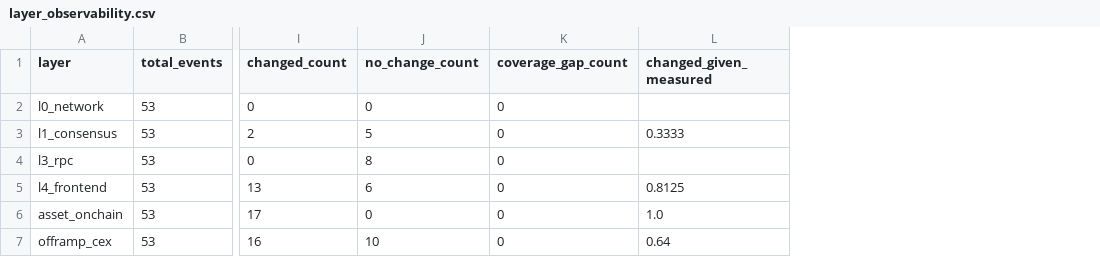
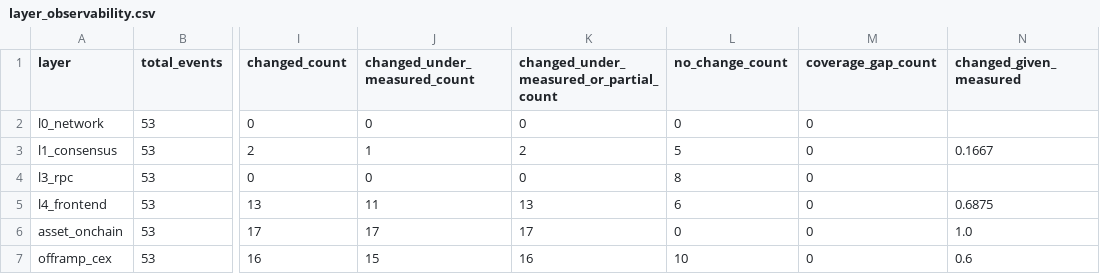
Before and after one commit to chnyangs/censorship-event-database, a CSV file: derived/layer_observability.csv, drawn as a sheet; only a part is shown, gaps mark what is left out; addresses are those after the commit; the diff names each change by its address in the sheet, - before the commit and + after, or states it on an @@ line.

```diff
--- a/derived/layer_observability.csv
+++ b/derived/layer_observability.csv
+column J (changed_under_measured_count), rows 2-7: 0 | 1 | 0 | 11 | 17 | 15
+column K, rows 1-7: changed_under_measured_or_partial_count | 0 | 2 | 0 | 13 | 17 | 16
-N3 (changed_given_measured): 0.3333
+N3 (changed_given_measured): 0.1667
-N5 (changed_given_measured): 0.8125
+N5 (changed_given_measured): 0.6875
-N7 (changed_given_measured): 0.64
+N7 (changed_given_measured): 0.6
```
Also changed, not shown: derived/event_metrics.csv, 11 other files.
